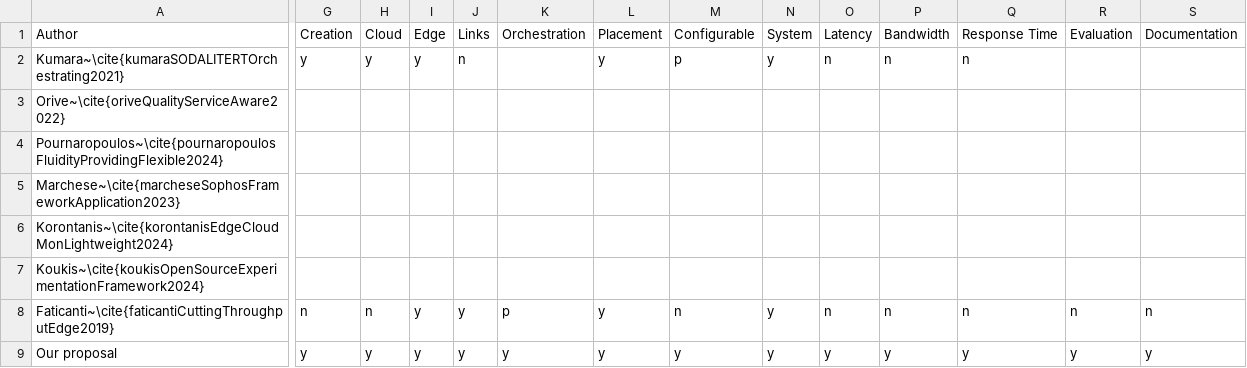
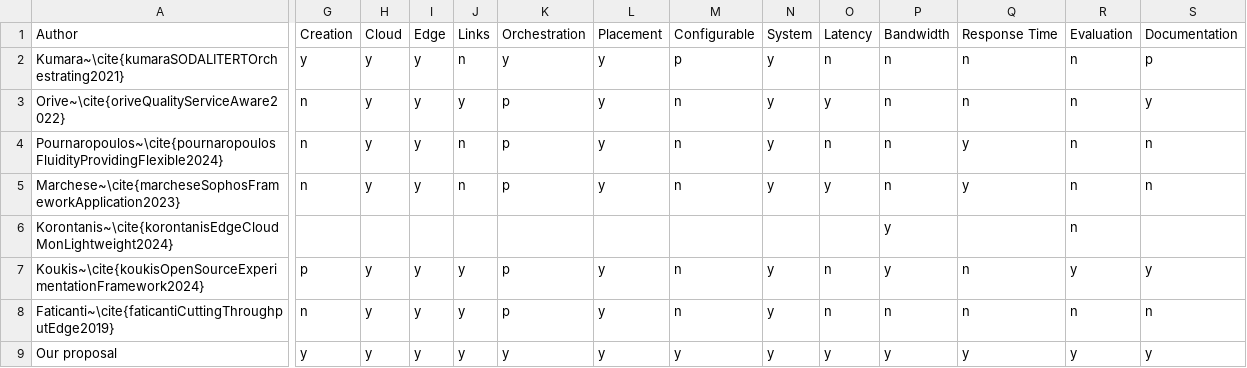
Before and after one commit to spboehm/pulceo-misc, a CSV file: slr-tables/csv/related-works.csv, drawn as a sheet; only a part is shown, gaps mark what is left out; the diff covers the shown part only; the diff names each change by its address in the sheet, - before the commit and + after, or states it on an @@ line.

Commit message:
update rw

```diff
--- a/slr-tables/csv/related-works.csv
+++ b/slr-tables/csv/related-works.csv
-K2 (Orchestration): (empty)
+K2 (Orchestration): y
-R2:R6 (Evaluation): (empty)
+R2:R6 (Evaluation): n
-S2 (Documentation): (empty)
+S2 (Documentation): p
-G3:G5 (Creation): (empty)
+G3:G5 (Creation): n
-H3:H5 (Cloud): (empty)
+H3:H5 (Cloud): y
-I3:I5 (Edge): (empty)
+I3:I5 (Edge): y
-J3 (Links): (empty)
+J3 (Links): y
-K3:K5 (Orchestration): (empty)
+K3:K5 (Orchestration): p
-L3:L5 (Placement): (empty)
+L3:L5 (Placement): y
-M3:M5 (Configurable): (empty)
+M3:M5 (Configurable): n
-N3:N5 (System): (empty)
+N3:N5 (System): y
-O3 (Latency): (empty)
+O3 (Latency): y
-P3:P5 (Bandwidth): (empty)
+P3:P5 (Bandwidth): n
-Q3 (Response Time): (empty)
+Q3 (Response Time): n
-S3 (Documentation): (empty)
+S3 (Documentation): y
-J4:J5 (Links): (empty)
+J4:J5 (Links): n
-O4 (Latency): (empty)
+O4 (Latency): n
-Q4:Q5 (Response Time): (empty)
+Q4:Q5 (Response Time): y
-S4:S5 (Documentation): (empty)
+S4:S5 (Documentation): n
-O5 (Latency): (empty)
+O5 (Latency): y
-P6:P7 (Bandwidth): (empty)
+P6:P7 (Bandwidth): y
-G7 (Creation): (empty)
+G7 (Creation): p
-H7 (Cloud): (empty)
+H7 (Cloud): y
-I7 (Edge): (empty)
+I7 (Edge): y
-J7 (Links): (empty)
+J7 (Links): y
-K7 (Orchestration): (empty)
+K7 (Orchestration): p
-L7 (Placement): (empty)
+L7 (Placement): y
-M7 (Configurable): (empty)
+M7 (Configurable): n
-N7 (System): (empty)
+N7 (System): y
-O7 (Latency): (empty)
+O7 (Latency): n
-Q7 (Response Time): (empty)
+Q7 (Response Time): n
-R7 (Evaluation): (empty)
+R7 (Evaluation): y
-S7 (Documentation): (empty)
+S7 (Documentation): y
-H8 (Cloud): n
+H8 (Cloud): y
```
Also changed, not shown: 9 edited cells elsewhere in this file.
